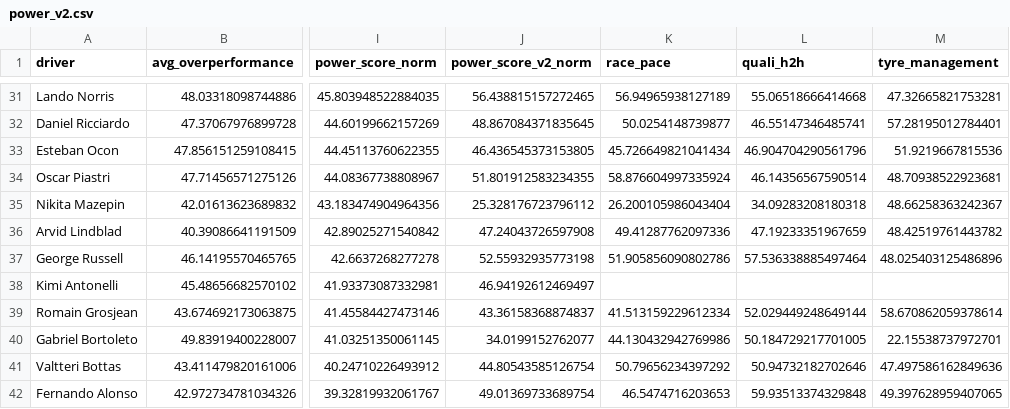
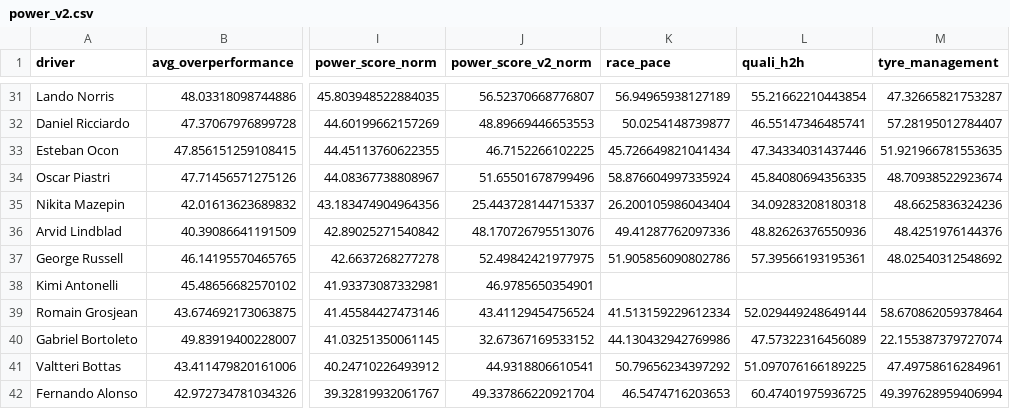
Before and after one commit to harsh-m-10/racecraft-lab, a CSV file: data/processed/power_v2.csv, drawn as a sheet; only a part is shown, gaps mark what is left out; the diff covers the shown part only; the diff names each change by its address in the sheet, - before the commit and + after, or states it on an @@ line.

```diff
--- a/data/processed/power_v2.csv
+++ b/data/processed/power_v2.csv
-J31 (power_score_v2_norm): 56.438815157272465
+J31 (power_score_v2_norm): 56.52370668776807
-L31 (quali_h2h): 55.06518666414668
+L31 (quali_h2h): 55.21662210443854
-M31 (tyre_management): 47.32665821753281
+M31 (tyre_management): 47.32665821753287
-J32 (power_score_v2_norm): 48.867084371835645
+J32 (power_score_v2_norm): 48.89669446653553
-M32 (tyre_management): 57.28195012784401
+M32 (tyre_management): 57.28195012784407
-J33 (power_score_v2_norm): 46.436545373153805
+J33 (power_score_v2_norm): 46.7152266102225
-L33 (quali_h2h): 46.904704290561796
+L33 (quali_h2h): 47.34334031437446
-M33 (tyre_management): 51.9219667815536
+M33 (tyre_management): 51.921966781553635
-J34 (power_score_v2_norm): 51.801912583234355
+J34 (power_score_v2_norm): 51.65501678799496
-L34 (quali_h2h): 46.14356567590514
+L34 (quali_h2h): 45.84080694356335
-M34 (tyre_management): 48.70938522923681
+M34 (tyre_management): 48.70938522923674
-J35 (power_score_v2_norm): 25.328176723796112
+J35 (power_score_v2_norm): 25.443728144715337
-M35 (tyre_management): 48.66258363242367
+M35 (tyre_management): 48.6625836324236
-J36 (power_score_v2_norm): 47.24043726597908
+J36 (power_score_v2_norm): 48.170726795513076
-L36 (quali_h2h): 47.19233351967659
+L36 (quali_h2h): 48.82626376550936
-M36 (tyre_management): 48.42519761443782
+M36 (tyre_management): 48.4251976144376
-J37 (power_score_v2_norm): 52.55932935773198
+J37 (power_score_v2_norm): 52.49842421977975
-L37 (quali_h2h): 57.536338885497464
+L37 (quali_h2h): 57.39566193195361
-M37 (tyre_management): 48.025403125486896
+M37 (tyre_management): 48.02540312548692
-J38 (power_score_v2_norm): 46.94192612469497
+J38 (power_score_v2_norm): 46.9785650354901
-J39 (power_score_v2_norm): 43.36158368874837
+J39 (power_score_v2_norm): 43.41129454756524
-M39 (tyre_management): 58.670862059378614
+M39 (tyre_management): 58.670862059378464
-J40 (power_score_v2_norm): 34.0199152762077
+J40 (power_score_v2_norm): 32.67367169533152
-L40 (quali_h2h): 50.184729217701005
+L40 (quali_h2h): 47.57322316456089
-M40 (tyre_management): 22.15538737972701
+M40 (tyre_management): 22.155387379727074
-J41 (power_score_v2_norm): 44.80543585126754
+J41 (power_score_v2_norm): 44.9318806610541
-L41 (quali_h2h): 50.94732182702646
+L41 (quali_h2h): 51.097076166189225
-M41 (tyre_management): 47.497586162849636
+M41 (tyre_management): 47.49758616284961
-J42 (power_score_v2_norm): 49.01369733689754
+J42 (power_score_v2_norm): 49.337866220921704
-L42 (quali_h2h): 59.93513374329848
+L42 (quali_h2h): 60.47401975936725
-M42 (tyre_management): 49.397628959407065
+M42 (tyre_management): 49.397628959406994
```
Also changed, not shown: 70 edited cells elsewhere in this file, data/processed/telemetry_seasons.csv, 50 other files.
